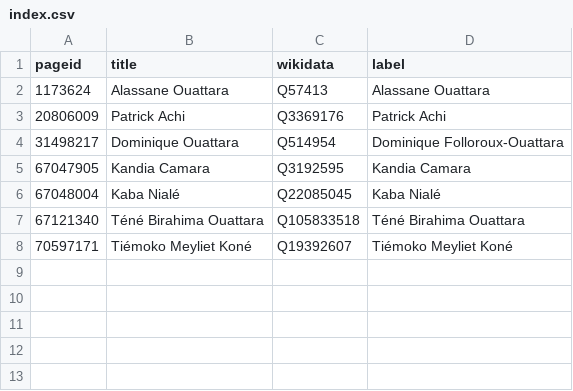
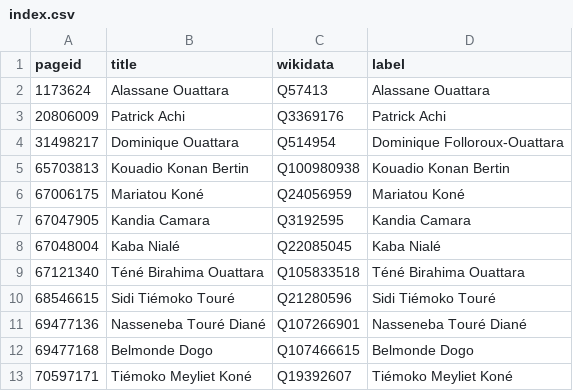
Before and after one commit to every-politician-scrapers/ivory-coast, a CSV file: enwiki/index.csv, drawn as a sheet.

```diff
--- a/enwiki/index.csv
+++ b/enwiki/index.csv
@@ -4,2 +4,4 @@ pageid,title,wikidata,label
 31498217,Dominique Ouattara,Q514954,Dominique Folloroux-Ouattara
+65703813,Kouadio Konan Bertin,Q100980938,Kouadio Konan Bertin
+67006175,Mariatou Koné,Q24056959,Mariatou Koné
 67047905,Kandia Camara,Q3192595,Kandia Camara
@@ -7,2 +9,5 @@ pageid,title,wikidata,label
 67121340,Téné Birahima Ouattara,Q105833518,Téné Birahima Ouattara
+68546615,Sidi Tiémoko Touré,Q21280596,Sidi Tiémoko Touré
+69477136,Nasseneba Touré Diané,Q107266901,Nasseneba Touré Diané
+69477168,Belmonde Dogo,Q107466615,Belmonde Dogo
 70597171,Tiémoko Meyliet Koné,Q19392607,Tiémoko Meyliet Koné
```
Also changed, not shown: 10 other files.
